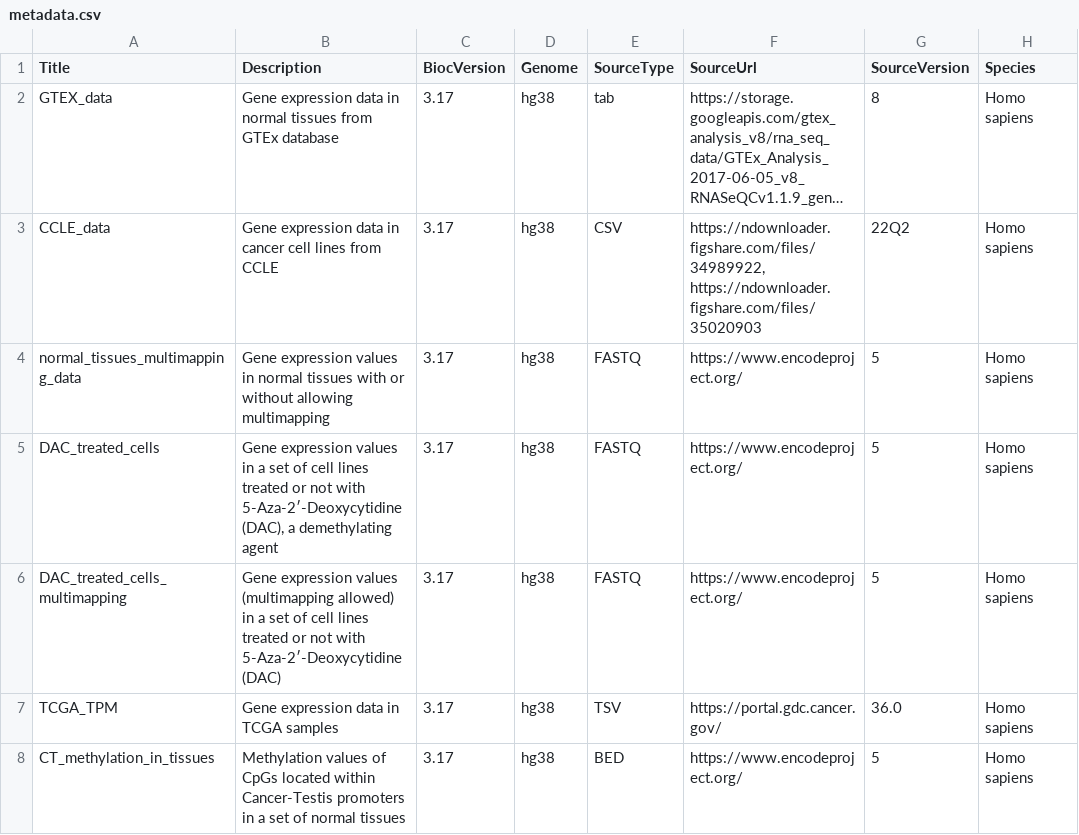
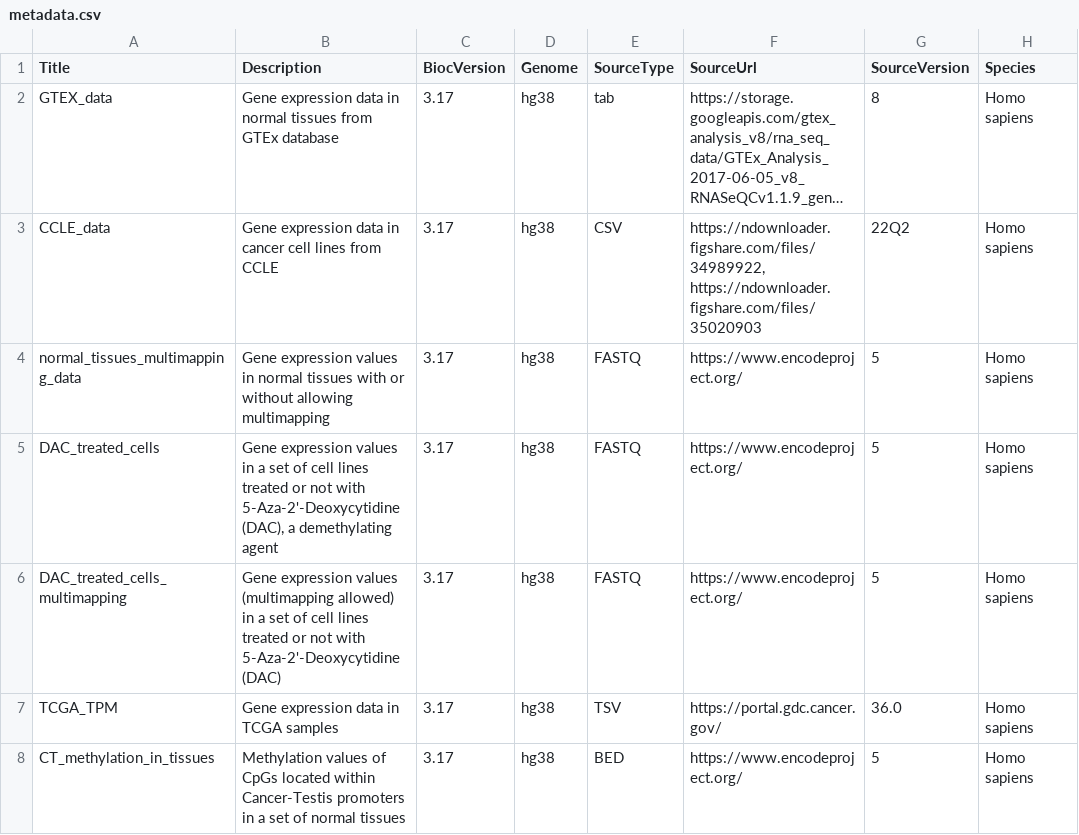
Before and after one commit to UCLouvain-CBIO/CTdata, a CSV file: inst/extdata/metadata.csv, drawn as a sheet; only a part is shown; long unchanged cells end in …; the diff names each change by its address in the sheet, - before the commit and + after, or states it on an @@ line.

```diff
--- a/inst/extdata/metadata.csv
+++ b/inst/extdata/metadata.csv
-B5 (Description): …not with 5-Aza-2′-Deoxycytidine (DAC), a…
+B5 (Description): …not with 5-Aza-2'-Deoxycytidine (DAC), a…
-B6 (Description): …not with 5-Aza-2′-Deoxycytidine (DAC)
+B6 (Description): …not with 5-Aza-2'-Deoxycytidine (DAC)
```
Also changed, not shown: 1 other file.
